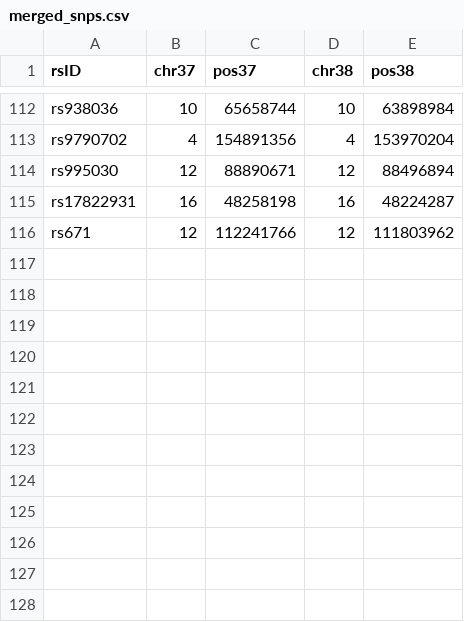
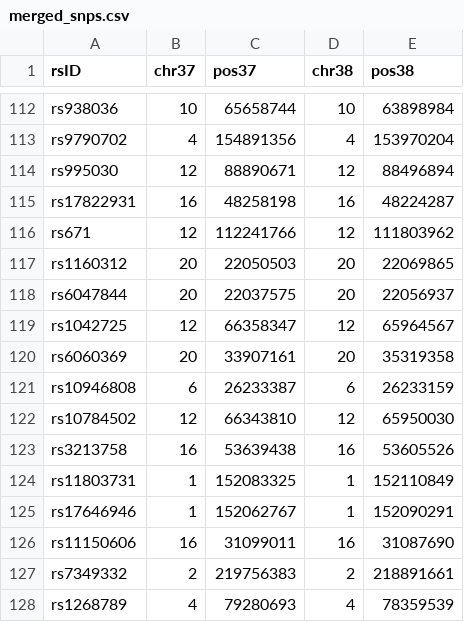
Before and after one commit to strike978/genotype-extractor, a CSV file: merged_snps.csv, drawn as a sheet; only a part is shown, gaps mark what is left out; the diff names each change by its address in the sheet, - before the commit and + after, or states it on an @@ line.

Commit message:
Add new SNPs to merged_snps.csv and snps.txt files

```diff
--- a/merged_snps.csv
+++ b/merged_snps.csv
+row 117: rs1160312 | 20 | 22050503 | 20 | 22069865
+row 118: rs6047844 | 20 | 22037575 | 20 | 22056937
+row 119: rs1042725 | 12 | 66358347 | 12 | 65964567
+row 120: rs6060369 | 20 | 33907161 | 20 | 35319358
+row 121: rs10946808 | 6 | 26233387 | 6 | 26233159
+row 122: rs10784502 | 12 | 66343810 | 12 | 65950030
+row 123: rs3213758 | 16 | 53639438 | 16 | 53605526
+row 124: rs11803731 | 1 | 152083325 | 1 | 152110849
+row 125: rs17646946 | 1 | 152062767 | 1 | 152090291
+row 126: rs11150606 | 16 | 31099011 | 16 | 31087690
+row 127: rs7349332 | 2 | 219756383 | 2 | 218891661
+row 128: rs1268789 | 4 | 79280693 | 4 | 78359539
```
Also changed, not shown: 1 other file.
